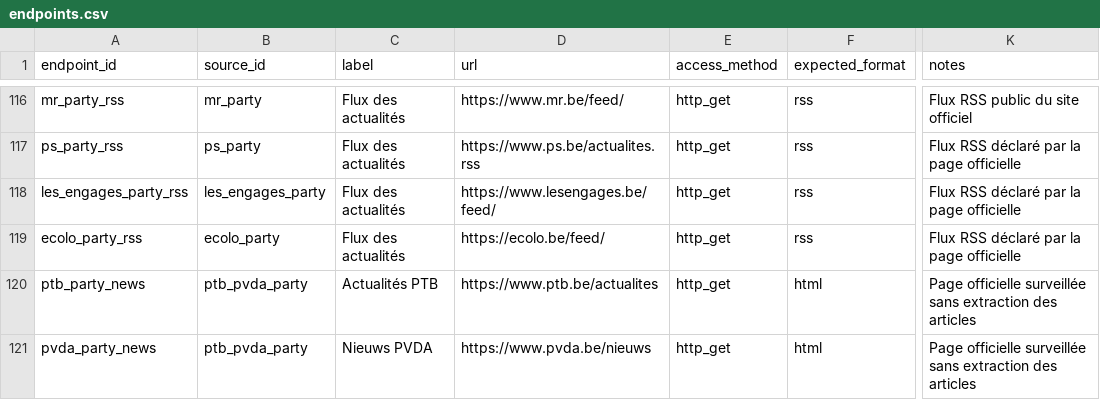
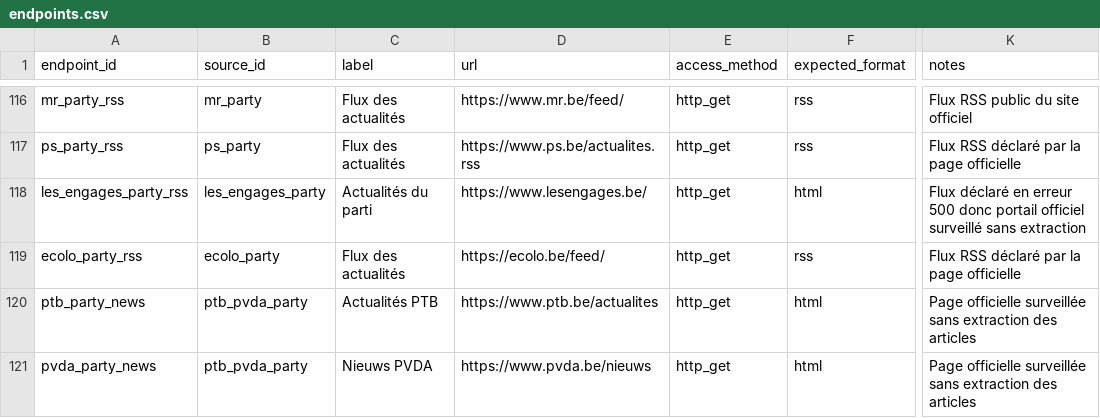
Before and after one commit to corentinlrnt/veille-redaction-belge, a CSV file: data/endpoints.csv, drawn as a sheet; only a part is shown, gaps mark what is left out; the diff covers the shown part only; the diff names each change by its address in the sheet, - before the commit and + after, or states it on an @@ line.

Commit message:
fix: aligner les acces collectables sur la production
Remplace l'API refusée de la Ligue des droits humains par son RSS et laisse les accès non collectables en surveillance HTML.

```diff
--- a/data/endpoints.csv
+++ b/data/endpoints.csv
-C118 (label): Flux des actualités
+C118 (label): Actualités du parti
-D118 (url): https://www.lesengages.be/feed/
+D118 (url): https://www.lesengages.be/
-F118 (expected_format): rss
+F118 (expected_format): html
-K118 (notes): Flux RSS déclaré par la page officielle
+K118 (notes): Flux déclaré en erreur 500 donc portail officiel surveillé sans extraction
```
Also changed, not shown: 18 edited cells elsewhere in this file.
